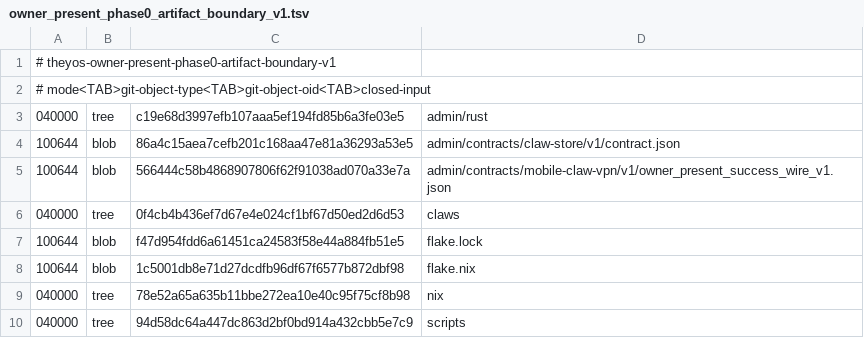
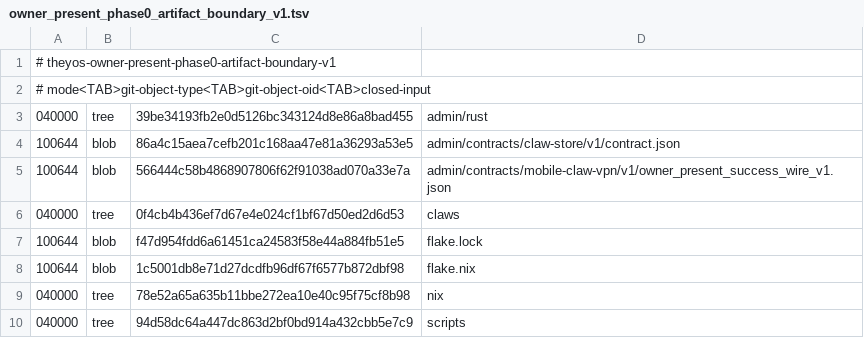
Before and after one commit to soyeht/theyos, a TSV file: admin/contracts/mobile-claw-vpn/v1/owner_present_phase0_artifact_boundary_v1.tsv, drawn as a sheet.

Commit message:
phase0: reject ambiguous slirp responses

```diff
--- a/admin/contracts/mobile-claw-vpn/v1/owner_present_phase0_artifact_boundary_v1.tsv
+++ b/admin/contracts/mobile-claw-vpn/v1/owner_present_phase0_artifact_boundary_v1.tsv
@@ -2,3 +2,3 @@
 # mode<TAB>git-object-type<TAB>git-object-oid<TAB>closed-input
-040000	tree	c19e68d3997efb107aaa5ef194fd85b6a3fe03e5	admin/rust
+040000	tree	39be34193fb2e0d5126bc343124d8e86a8bad455	admin/rust
 100644	blob	86a4c15aea7cefb201c168aa47e81a36293a53e5	admin/contracts/claw-store/v1/contract.json
```
Also changed, not shown: 1 other file.
